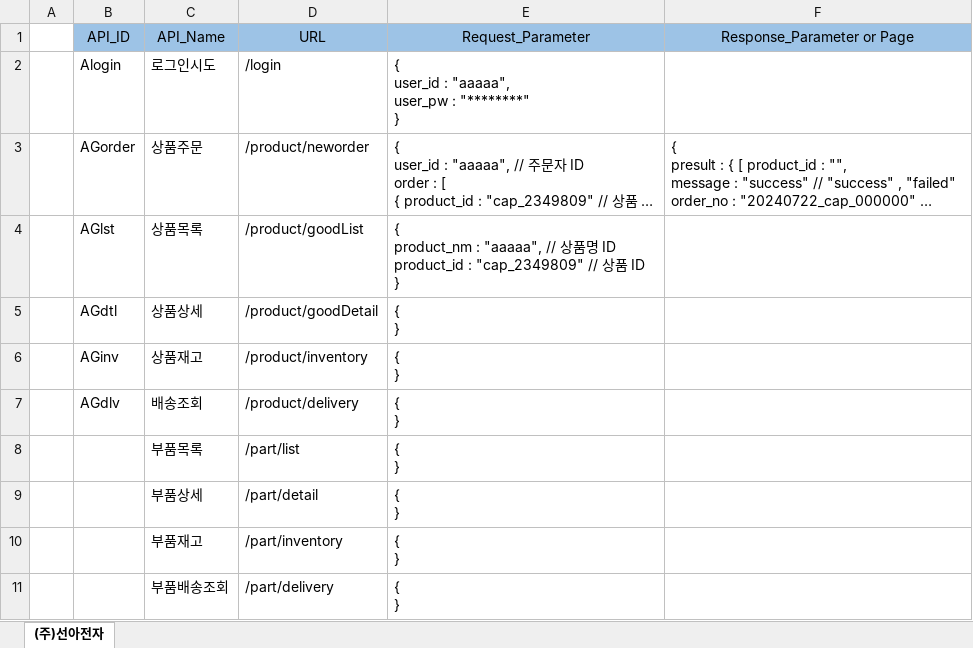
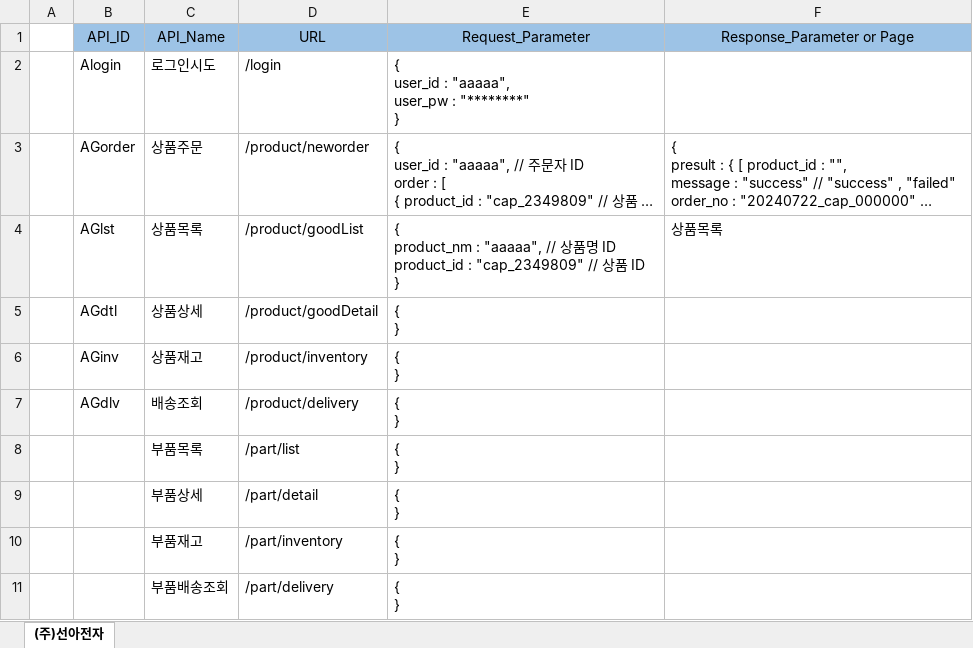
Before and after one commit to Charves-dev/ESupply, an Excel workbook: 설계/01. 화면정의서/API_List.xlsx, sheet (주)선아전자, drawn as a sheet; long unchanged cells end in …; values as stored, in another font and other column widths than the file's, no borders; the diff names each change by its address in the sheet, - before the commit and + after, or states it on an @@ line.

Commit message:
API_List

```diff
--- a/설계/01. 화면정의서/API_List.xlsx (sheet (주)선아전자)
+++ b/설계/01. 화면정의서/API_List.xlsx (sheet (주)선아전자)
-F4 (Response_Parameter or Page): (empty)
+F4 (Response_Parameter or Page): 상품목록
```
